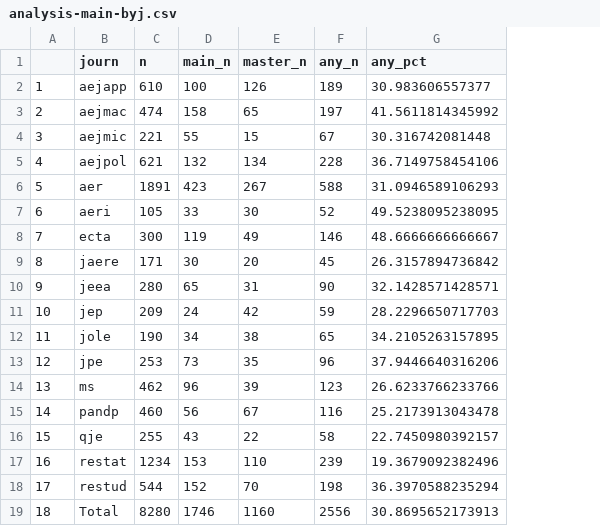
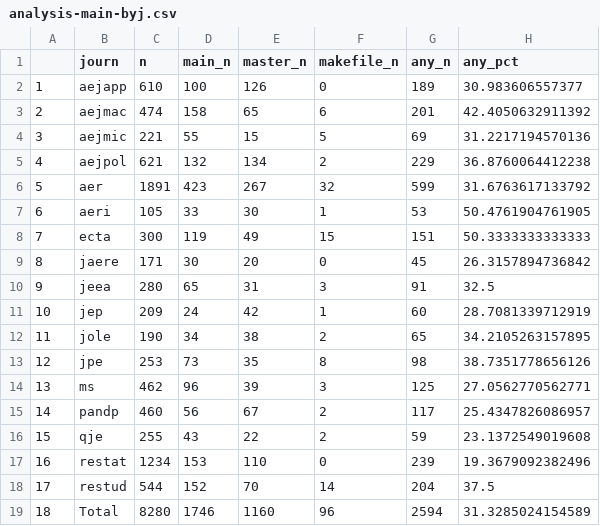
Before and after one commit to labordynamicsinstitute/proposal-cssi-illinois-2023, a CSV file: data/generated/analysis-main-byj.csv, drawn as a sheet; addresses are those after the commit; the diff names each change by its address in the sheet, - before the commit and + after, or states it on an @@ line.

```diff
--- a/data/generated/analysis-main-byj.csv
+++ b/data/generated/analysis-main-byj.csv
+column F (makefile_n), rows 2-19: 0 | 6 | 5 | 2 | 32 | 1 | 15 | 0 | 3 | 1 | 2 | 8 | 3 | 2 | 2 | 0 | 14 | 96
-G3 (any_n): 197
+G3 (any_n): 201
-H3 (any_pct): 41.5611814345992
+H3 (any_pct): 42.4050632911392
-G4 (any_n): 67
+G4 (any_n): 69
-H4 (any_pct): 30.316742081448
+H4 (any_pct): 31.2217194570136
-G5 (any_n): 228
+G5 (any_n): 229
-H5 (any_pct): 36.7149758454106
+H5 (any_pct): 36.8760064412238
-G6 (any_n): 588
+G6 (any_n): 599
-H6 (any_pct): 31.0946589106293
+H6 (any_pct): 31.6763617133792
-G7 (any_n): 52
+G7 (any_n): 53
-H7 (any_pct): 49.5238095238095
+H7 (any_pct): 50.4761904761905
-G8 (any_n): 146
+G8 (any_n): 151
-H8 (any_pct): 48.6666666666667
+H8 (any_pct): 50.3333333333333
-G10 (any_n): 90
+G10 (any_n): 91
-H10 (any_pct): 32.1428571428571
+H10 (any_pct): 32.5
-G11 (any_n): 59
+G11 (any_n): 60
-H11 (any_pct): 28.2296650717703
+H11 (any_pct): 28.7081339712919
-G13 (any_n): 96
+G13 (any_n): 98
-H13 (any_pct): 37.9446640316206
+H13 (any_pct): 38.7351778656126
-G14 (any_n): 123
+G14 (any_n): 125
-H14 (any_pct): 26.6233766233766
+H14 (any_pct): 27.0562770562771
-G15 (any_n): 116
+G15 (any_n): 117
-H15 (any_pct): 25.2173913043478
+H15 (any_pct): 25.4347826086957
-G16 (any_n): 58
+G16 (any_n): 59
-H16 (any_pct): 22.7450980392157
+H16 (any_pct): 23.1372549019608
-G18 (any_n): 198
+G18 (any_n): 204
-H18 (any_pct): 36.3970588235294
+H18 (any_pct): 37.5
-G19 (any_n): 2556
+G19 (any_n): 2594
-H19 (any_pct): 30.8695652173913
+H19 (any_pct): 31.3285024154589
```
Also changed, not shown: data/generated/analysis-main.csv, 3 other files.
